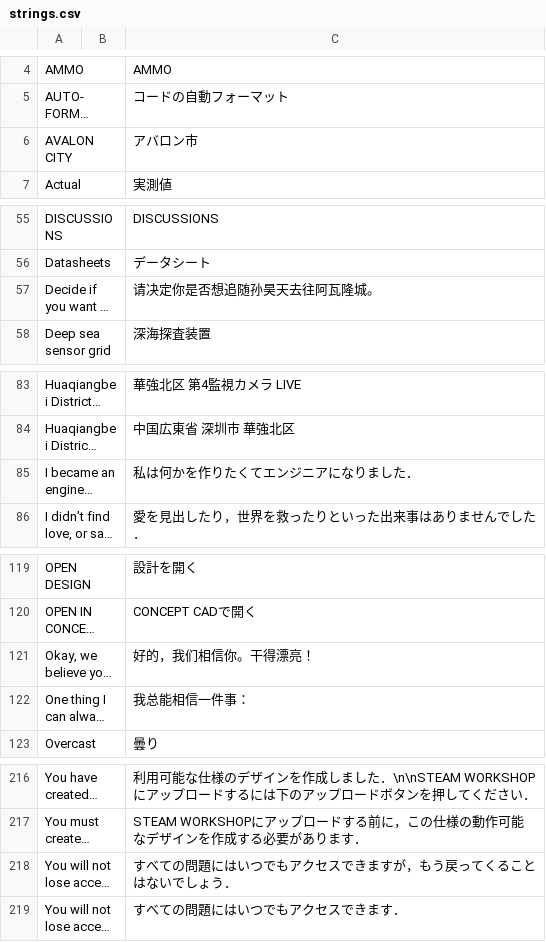
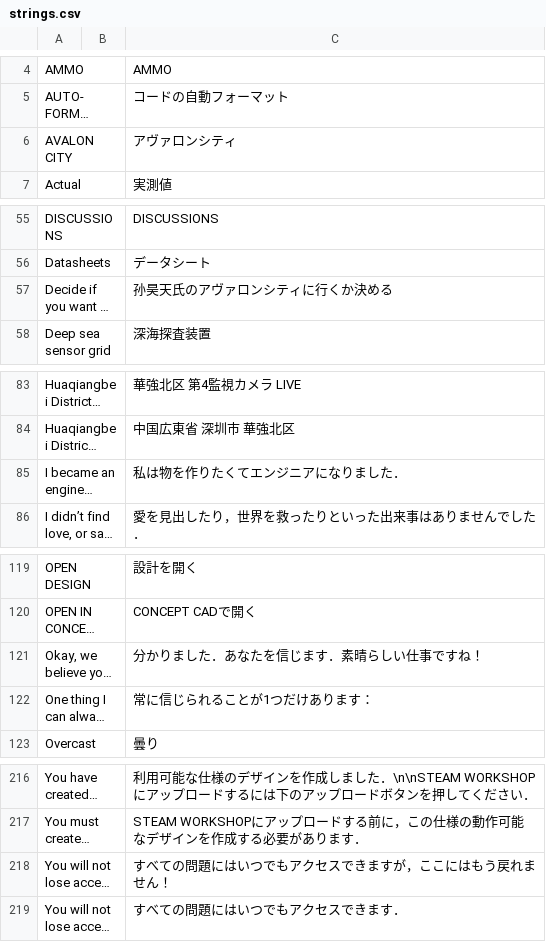
Before and after one commit to birdManIkioiShota/SHENZHEN_IO_JP, a CSV file: strings.csv, drawn as a sheet; only a part is shown, gaps mark what is left out; long unchanged cells end in …; the diff covers the shown part only; the diff names each change by its address in the sheet, - before the commit and + after, or states it on an @@ line.

```diff
--- a/strings.csv
+++ b/strings.csv
-C6: アバロン市
+C6: アヴァロンシティ
-C57: 请决定你是否想追随孙昊天去往阿瓦隆城。
+C57: 孙昊天氏のアヴァロンシティに行くか決める
-C85: 私は何かを作りたくてエンジニアになりました．
+C85: 私は物を作りたくてエンジニアになりました．
-C121: 好的，我们相信你。干得漂亮！
+C121: 分かりました．あなたを信じます．素晴らしい仕事ですね！
-C122: 我总能相信一件事：
+C122: 常に信じられることが1つだけあります：
-C218: すべての問題にはいつでもアクセスできますが，もう戻ってくることはないでしょう．
+C218: すべての問題にはいつでもアクセスできますが，ここにはもう戻れません！
```
Also changed, not shown: 13 edited cells elsewhere in this file, 13 other files.
